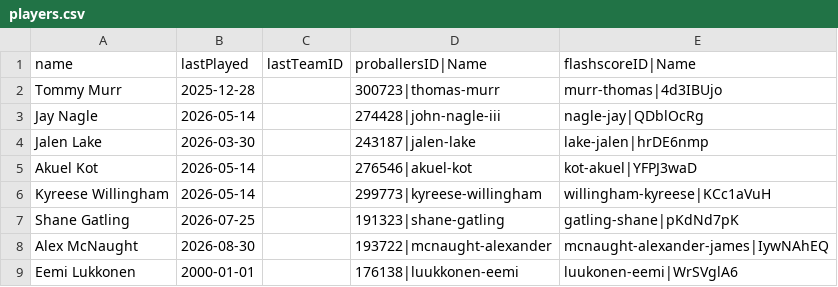
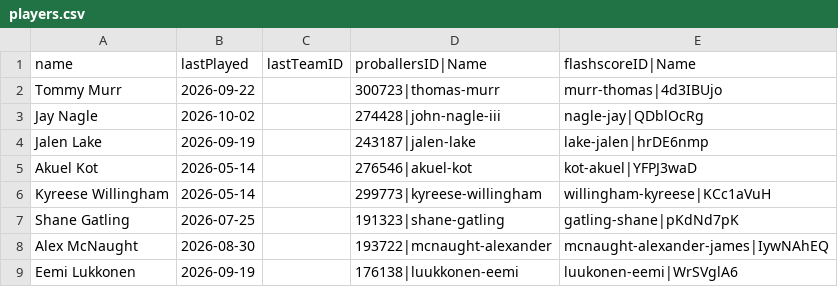
Before and after one commit to saylordts/Player-Monitor, a CSV file: _Data/players.csv, drawn as a sheet.

```diff
--- a/_Data/players.csv
+++ b/_Data/players.csv
@@ -1,5 +1,5 @@
 name,lastPlayed,lastTeamID,proballersID|Name,flashscoreID|Name
-Tommy Murr,2025-12-28,,300723|thomas-murr,murr-thomas|4d3IBUjo
-Jay Nagle,2026-05-14,,274428|john-nagle-iii,nagle-jay|QDblOcRg
-Jalen Lake,2026-03-30,,243187|jalen-lake,lake-jalen|hrDE6nmp
+Tommy Murr,2026-09-22,,300723|thomas-murr,murr-thomas|4d3IBUjo
+Jay Nagle,2026-10-02,,274428|john-nagle-iii,nagle-jay|QDblOcRg
+Jalen Lake,2026-09-19,,243187|jalen-lake,lake-jalen|hrDE6nmp
 Akuel Kot,2026-05-14,,276546|akuel-kot,kot-akuel|YFPJ3waD
@@ -8,2 +8,2 @@ Shane Gatling,2026-07-25,,191323|shane-gatling,gatling-shane|pKdNd7pK
 Alex McNaught,2026-08-30,,193722|mcnaught-alexander,mcnaught-alexander-james|IywNAhEQ
-Eemi Lukkonen,2000-01-01,,176138|luukkonen-eemi,luukonen-eemi|WrSVglA6
+Eemi Lukkonen,2026-09-19,,176138|luukkonen-eemi,luukonen-eemi|WrSVglA6
```
Also changed, not shown: 1 other file.
